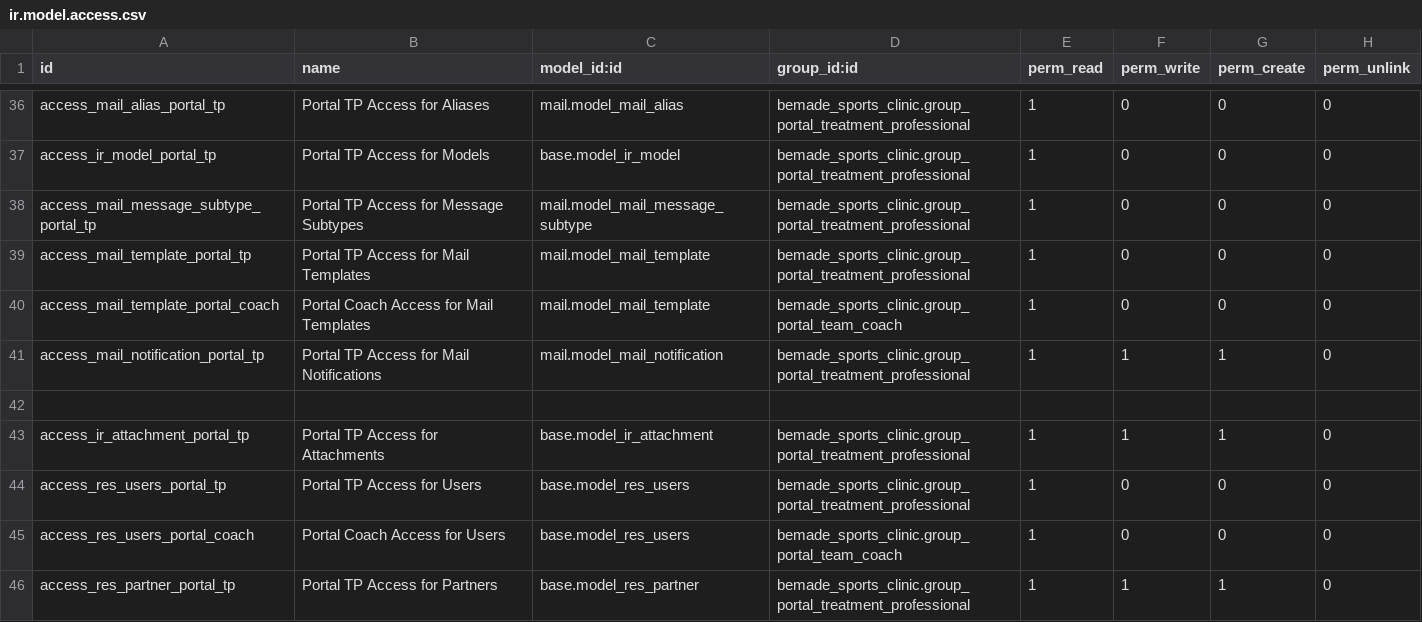
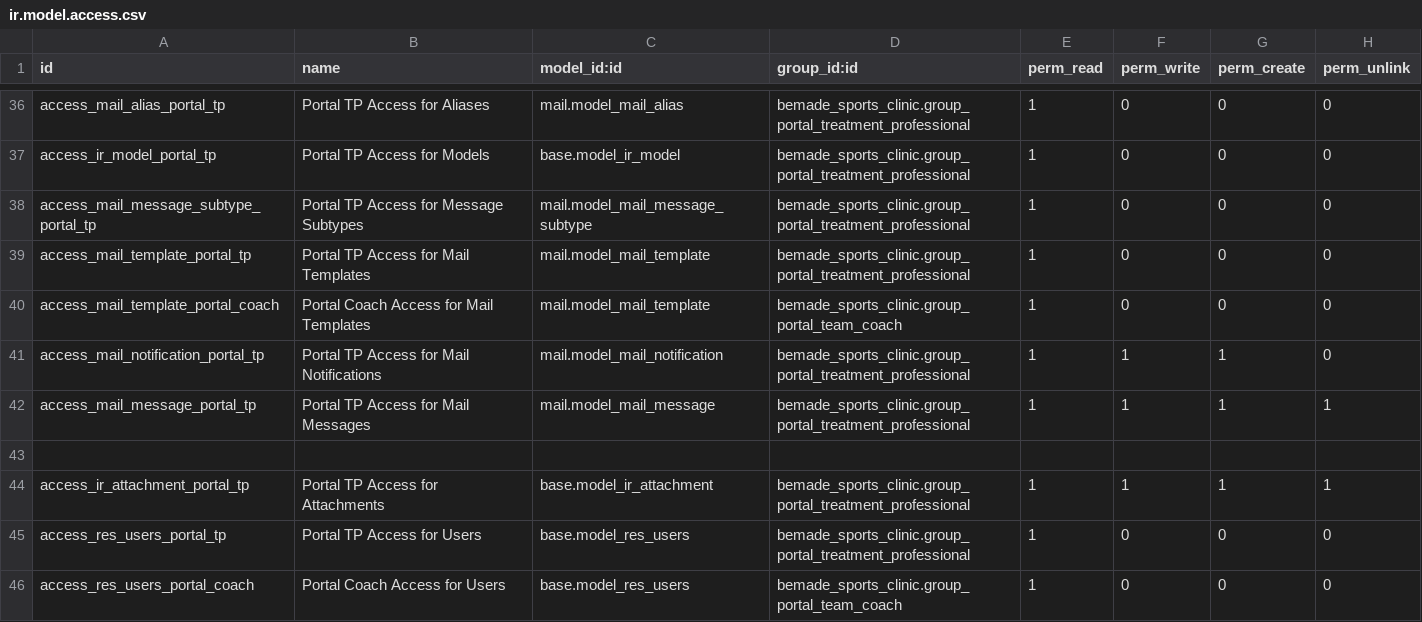
Before and after one commit to bemade/bemade-addons, a CSV file: bemade_sports_clinic/security/ir.model.access.csv, drawn as a sheet; only a part is shown, gaps mark what is left out; the shorter side is filled out with more unchanged rows.

Commit message:
feat: Add assignee display and reassignment functionality to activity views
- Implement context-sensitive assignee column display in activity views
- Show assignee column only when viewing specific records (teams, patients, injuries)
- Hide assignee column in general 'My Activities' view (users only see their own activities)
- Add reassignment modal with dropdown to select new treatment professional
- Implement /my/activity/reassign controller route with proper access control
- Add team-based security validation for reassignment operations
- Fix template variable passing issue where show_assignee wasn't reaching activity_list_table
- Add success feedback and proper return URL handling after reassignment
- Maintain context-sensitive activity filtering for optimal user experience
- All tests passing (76 tests, 0 failed, 0 errors)

This enhancement improves team coordination by providing clear visibility of activity
assignments and easy reassignment capabilities while maintaining proper security boundaries.

```diff
--- a/bemade_sports_clinic/security/ir.model.access.csv
+++ b/bemade_sports_clinic/security/ir.model.access.csv
@@ -41,4 +41,5 @@ access_mail_template_portal_coach,Portal Coach Access for Mail Templates,mail.mo
 access_mail_notification_portal_tp,Portal TP Access for Mail Notifications,mail.model_mail_notification,bemade_sports_clinic.group_portal_treatment_professional,1,1,1,0
+access_mail_message_portal_tp,Portal TP Access for Mail Messages,mail.model_mail_message,bemade_sports_clinic.group_portal_treatment_professional,1,1,1,1
 
-access_ir_attachment_portal_tp,Portal TP Access for Attachments,base.model_ir_attachment,bemade_sports_clinic.group_portal_treatment_professional,1,1,1,0
+access_ir_attachment_portal_tp,Portal TP Access for Attachments,base.model_ir_attachment,bemade_sports_clinic.group_portal_treatment_professional,1,1,1,1
 access_res_users_portal_tp,Portal TP Access for Users,base.model_res_users,bemade_sports_clinic.group_portal_treatment_professional,1,0,0,0
```
Also changed, not shown: 10 other files.
